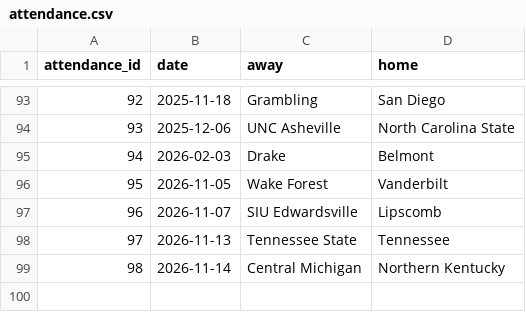
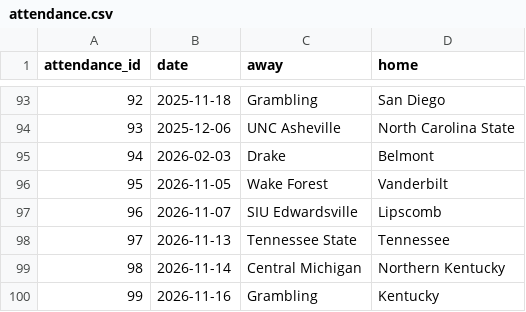
Before and after one commit to ryanferronbaseball-oss/ferronnbaarchive, a CSV file: college/data/attendance.csv, drawn as a sheet; only a part is shown, gaps mark what is left out; the diff names each change by its address in the sheet, - before the commit and + after, or states it on an @@ line.

```diff
--- a/college/data/attendance.csv
+++ b/college/data/attendance.csv
+row 100: 99 | 2026-11-16 | Grambling | Kentucky
```
Also changed, not shown: college/data/games.csv, college/data/verified_venues.csv, 7 other files.
